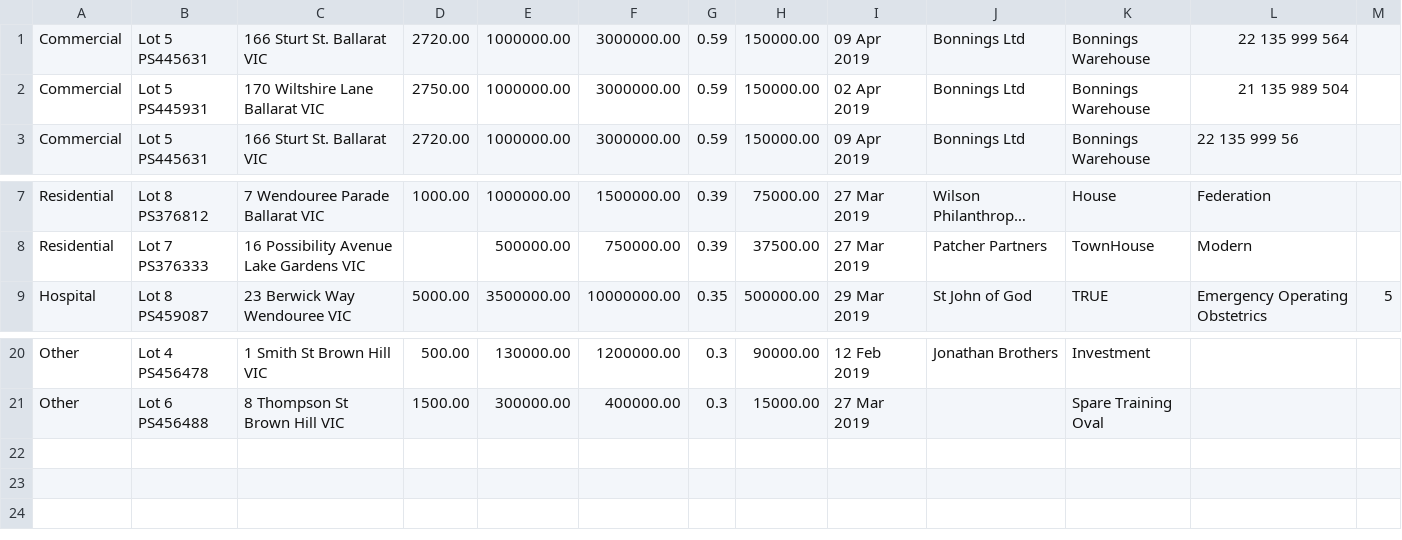
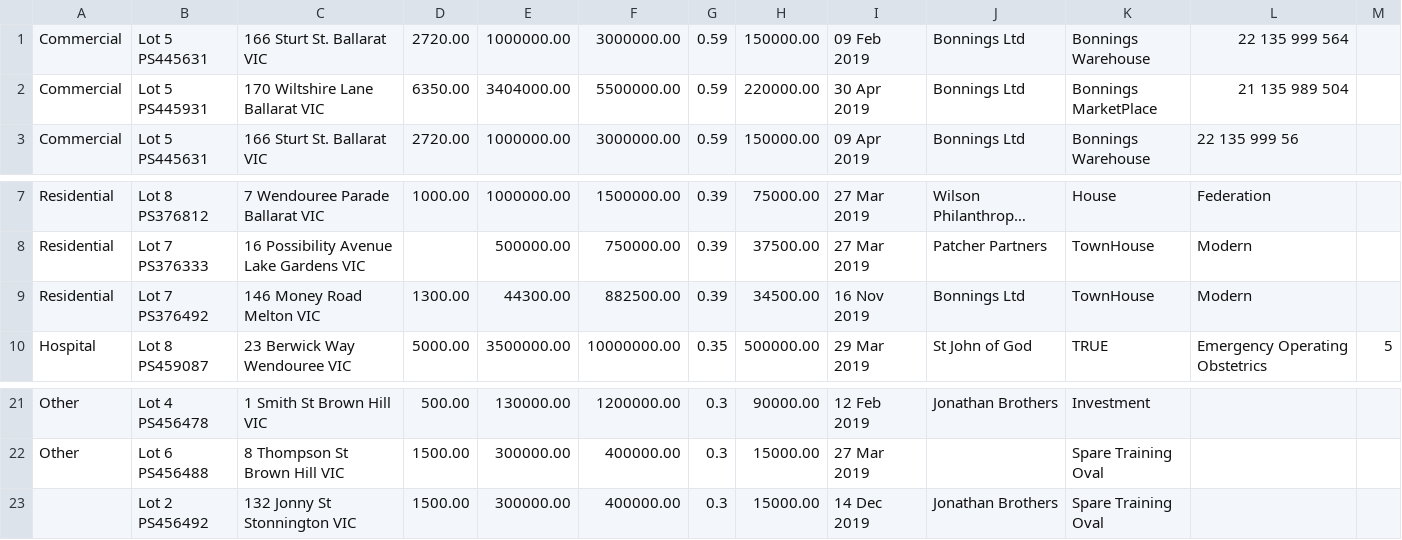
Before and after one commit to zzacong/ITECH2306-Lab-Assignment-1, a CSV file: ITECH2306_202005_Lab_Assignment1/files/ITECH2306_2020_Load_Properties.csv, drawn as a sheet; only a part is shown, gaps mark what is left out; long unchanged cells end in …; the diff names each change by its address in the sheet, - before the commit and + after, or states it on an @@ line.

Commit message:
V6.23 by Zac
- Reformat output of doubles to 2 decimal places
- Modify records of properties in csv file

```diff
--- a/ITECH2306_202005_Lab_Assignment1/files/ITECH2306_2020_Load_Properties.csv
+++ b/ITECH2306_202005_Lab_Assignment1/files/ITECH2306_2020_Load_Properties.csv
-I1: 09 Apr 2019
+I1: 09 Feb 2019
-D2: 2750.00
+D2: 6350.00
-E2: 1000000.00
+E2: 3404000.00
-F2: 3000000.00
+F2: 5500000.00
-H2: 150000.00
+H2: 220000.00
-I2: 02 Apr 2019
+I2: 30 Apr 2019
-K2: Bonnings Warehouse
+K2: Bonnings MarketPlace
+row 9: Residential | Lot 7 PS376492 | 146 Money Road Melton VIC | 1300.00 | 44300.00 | 882500.00 | 0.39 | 34500.00 | 16 Nov 2019 | Bonnings Ltd | TownHouse | Modern
+row 23:  | Lot 2 PS456492 | 132 Jonny St Stonnington VIC | 1500.00 | 300000.00 | 400000.00 | 0.3 | 15000.00 | 14 Dec 2019 | Jonathan Brothers | Spare Training Oval
```
Also changed, not shown: 6 other files.
